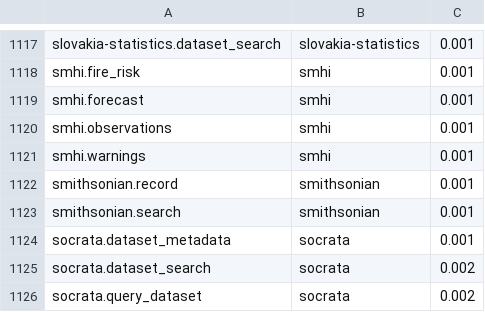
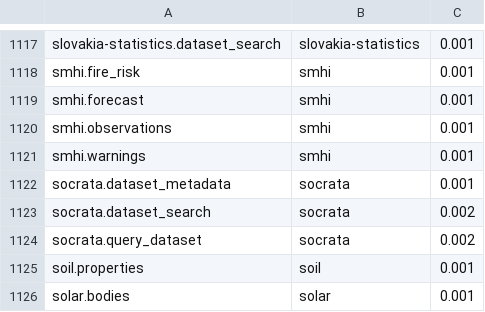
Before and after one commit to whiteknightonhorse/APIbase, a TSV file: scripts/discovery-snapshot.tsv, drawn as a sheet; only a part is shown, gaps mark what is left out; the shorter side is filled out with more unchanged rows; the diff names each change by its address in the sheet, - before the commit and + after, or states it on an @@ line.

```diff
--- a/scripts/discovery-snapshot.tsv
+++ b/scripts/discovery-snapshot.tsv
-row 1122: smithsonian.record | smithsonian | 0.001
-row 1123: smithsonian.search | smithsonian | 0.001
```
Also changed, not shown: 23 other files.
